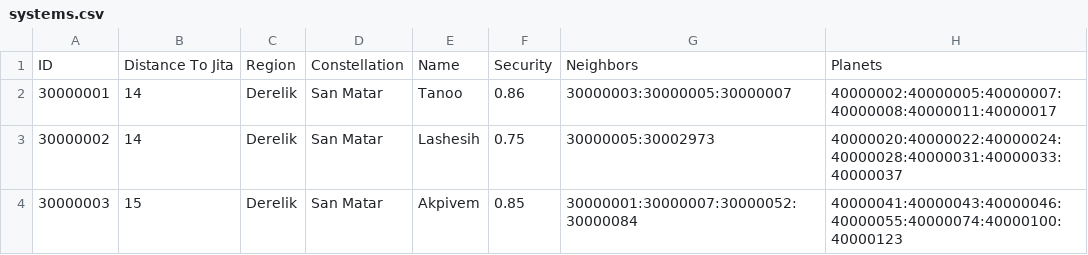
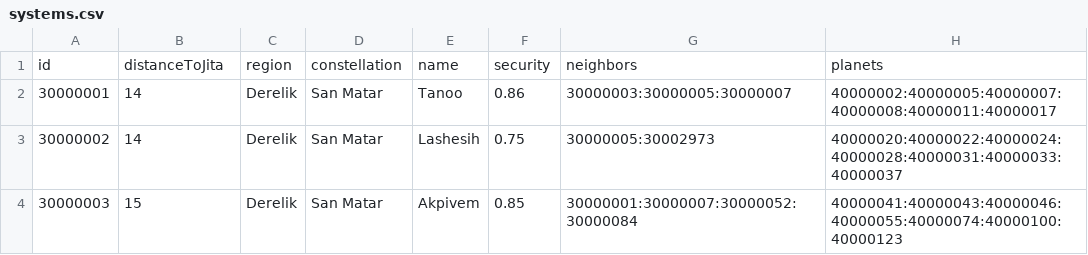
Before and after one commit to codecorsair/o7, a CSV file: neo4j/systems.csv, drawn as a sheet; only a part is shown.

```diff
--- a/neo4j/systems.csv
+++ b/neo4j/systems.csv
@@ -1,2 +1,2 @@
-ID,Distance To Jita,Region,Constellation,Name,Security,Neighbors,Planets
+id,distanceToJita,region,constellation,name,security,neighbors,planets
 30000001,14,Derelik,San Matar,Tanoo,0.86,30000003:30000005:30000007,40000002:40000005:40000007:40000008:40000011:40000017
```
Also changed, not shown: 3 other files.
